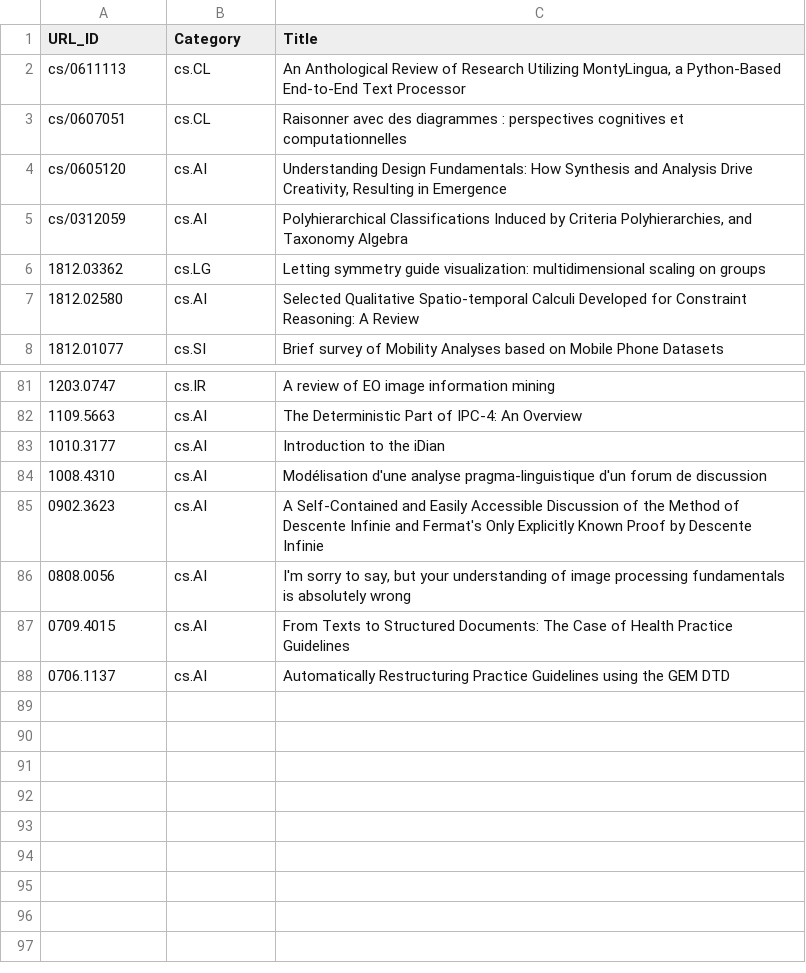
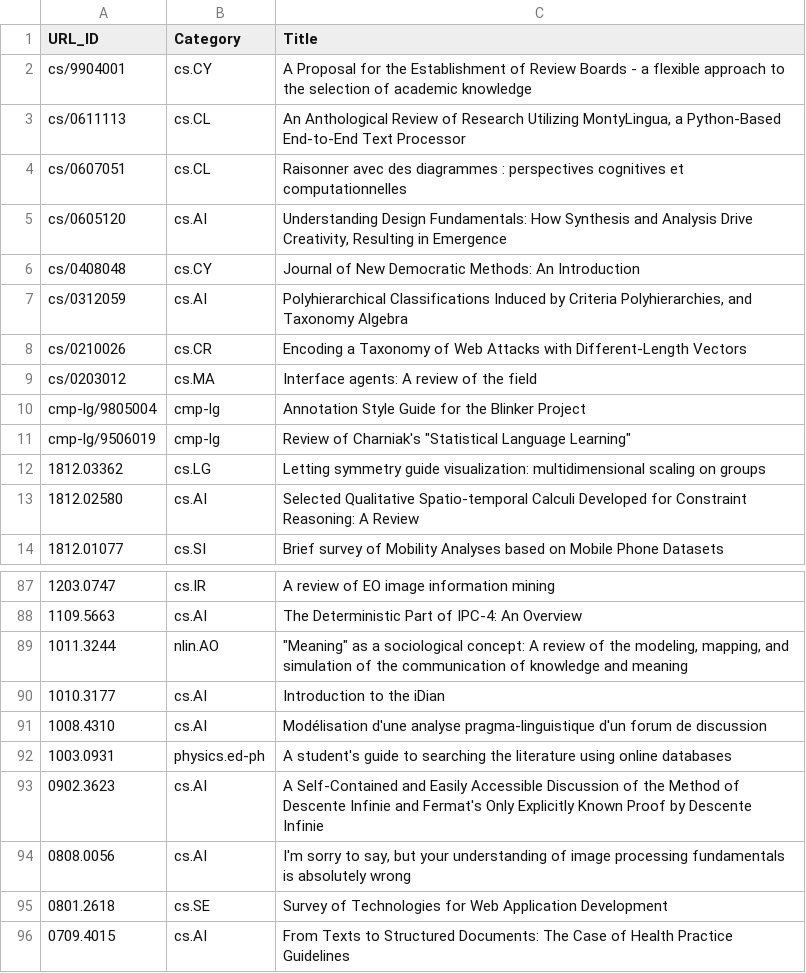
Before and after one commit to ml-feeds/arxiv-ml-reviews, a CSV file: arxivmlrev/_config/articles_blacklist.csv, drawn as a sheet; only a part is shown, gaps mark what is left out; the shorter side is filled out with more unchanged rows.

Commit message:
Update blacklists

```diff
--- a/arxivmlrev/_config/articles_blacklist.csv
+++ b/arxivmlrev/_config/articles_blacklist.csv
@@ -1,2 +1,3 @@
 URL_ID,Category,Title
+cs/9904001,cs.CY,A Proposal for the Establishment of Review Boards - a flexible approach to the selection of academic knowledge
 cs/0611113,cs.CL,"An Anthological Review of Research Utilizing MontyLingua, a Python-Based End-to-End Text Processor"
@@ -4,3 +5,8 @@ cs/0607051,cs.CL,Raisonner avec des diagrammes : perspectives cognitives et comp
 cs/0605120,cs.AI,"Understanding Design Fundamentals: How Synthesis and Analysis Drive Creativity, Resulting in Emergence"
+cs/0408048,cs.CY,Journal of New Democratic Methods: An Introduction
 cs/0312059,cs.AI,"Polyhierarchical Classifications Induced by Criteria Polyhierarchies, and Taxonomy Algebra"
+cs/0210026,cs.CR,Encoding a Taxonomy of Web Attacks with Different-Length Vectors
+cs/0203012,cs.MA,Interface agents: A review of the field
+cmp-lg/9805004,cmp-lg,Annotation Style Guide for the Blinker Project
+cmp-lg/9506019,cmp-lg,"Review of Charniak's ""Statistical Language Learning"""
 1812.03362,cs.LG,Letting symmetry guide visualization: multidimensional scaling on groups
@@ -82,6 +88,9 @@ cs/0312059,cs.AI,"Polyhierarchical Classifications Induced by Criteria Polyhiera
 1109.5663,cs.AI,The Deterministic Part of IPC-4: An Overview
+1011.3244,nlin.AO,"""Meaning"" as a sociological concept: A review of the modeling, mapping, and simulation of the communication of knowledge and meaning"
 1010.3177,cs.AI,Introduction to the iDian
 1008.4310,cs.AI,Modélisation d'une analyse pragma-linguistique d'un forum de discussion
+1003.0931,physics.ed-ph,A student's guide to searching the literature using online databases
 0902.3623,cs.AI,A Self-Contained and Easily Accessible Discussion of the Method of Descente Infinie and Fermat's Only Explicitly Known Proof by Descente Infinie
 0808.0056,cs.AI,"I'm sorry to say, but your understanding of image processing fundamentals is absolutely wrong"
+0801.2618,cs.SE,Survey of Technologies for Web Application Development
 0709.4015,cs.AI,From Texts to Structured Documents: The Case of Health Practice Guidelines
```
Also changed, not shown: 3 other files.
